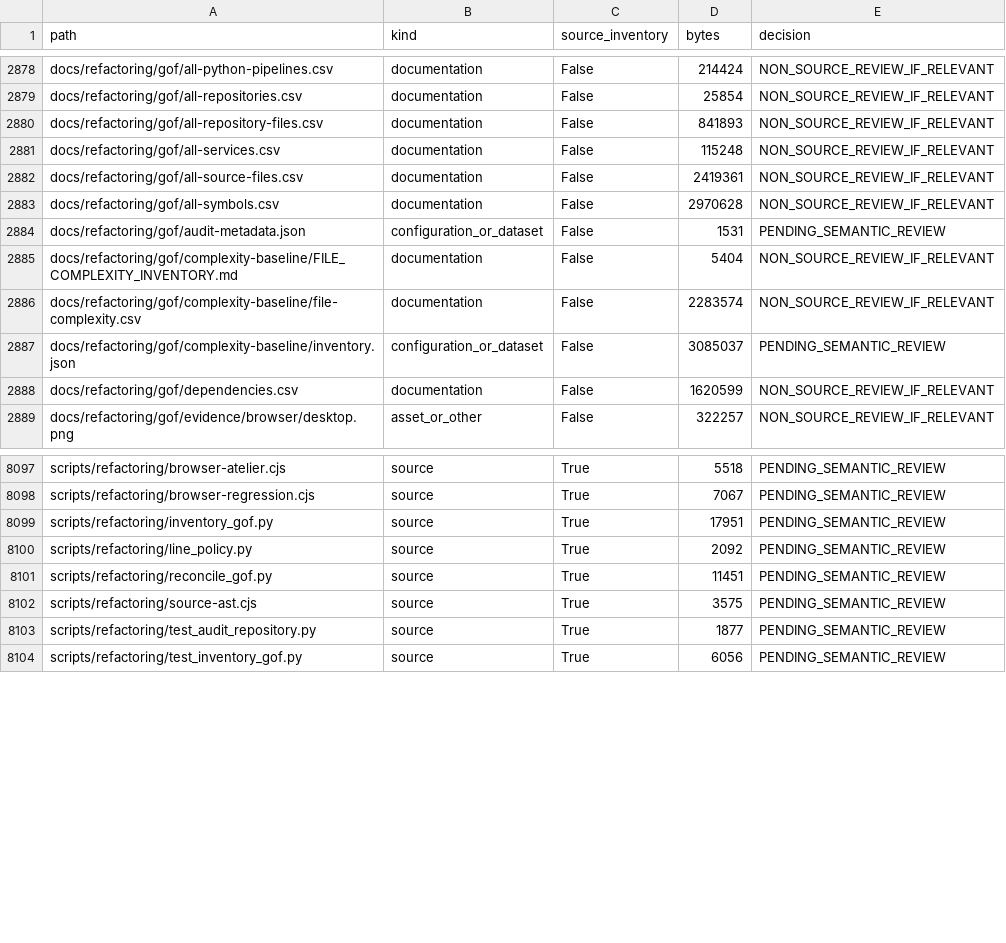
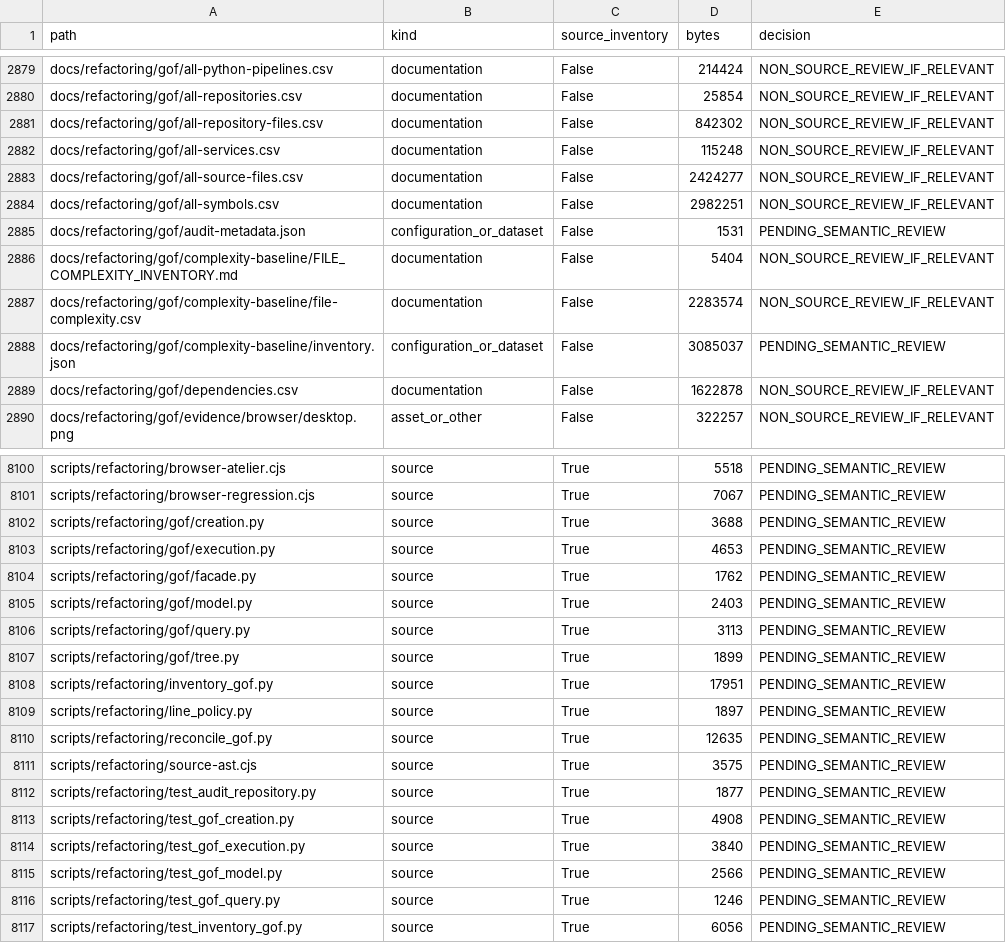
Before and after one commit to MatheusHaliski/tcc-2026-fashion-ai-backend, a CSV file: docs/refactoring/gof/all-repository-files.csv, drawn as a sheet; only a part is shown, gaps mark what is left out; the diff covers the shown part only.

```diff
--- a/docs/refactoring/gof/all-repository-files.csv
+++ b/docs/refactoring/gof/all-repository-files.csv
@@ -2879,6 +2880,6 @@ docs/refactoring/gof/all-python-pipelines.csv,documentation,False,214424,NON_SOU
 docs/refactoring/gof/all-repositories.csv,documentation,False,25854,NON_SOURCE_REVIEW_IF_RELEVANT
-docs/refactoring/gof/all-repository-files.csv,documentation,False,841893,NON_SOURCE_REVIEW_IF_RELEVANT
+docs/refactoring/gof/all-repository-files.csv,documentation,False,842302,NON_SOURCE_REVIEW_IF_RELEVANT
 docs/refactoring/gof/all-services.csv,documentation,False,115248,NON_SOURCE_REVIEW_IF_RELEVANT
-docs/refactoring/gof/all-source-files.csv,documentation,False,2419361,NON_SOURCE_REVIEW_IF_RELEVANT
-docs/refactoring/gof/all-symbols.csv,documentation,False,2970628,NON_SOURCE_REVIEW_IF_RELEVANT
+docs/refactoring/gof/all-source-files.csv,documentation,False,2424277,NON_SOURCE_REVIEW_IF_RELEVANT
+docs/refactoring/gof/all-symbols.csv,documentation,False,2982251,NON_SOURCE_REVIEW_IF_RELEVANT
 docs/refactoring/gof/audit-metadata.json,configuration_or_dataset,False,1531,PENDING_SEMANTIC_REVIEW
@@ -2887,3 +2888,3 @@ docs/refactoring/gof/complexity-baseline/file-complexity.csv,documentation,False
 docs/refactoring/gof/complexity-baseline/inventory.json,configuration_or_dataset,False,3085037,PENDING_SEMANTIC_REVIEW
-docs/refactoring/gof/dependencies.csv,documentation,False,1620599,NON_SOURCE_REVIEW_IF_RELEVANT
+docs/refactoring/gof/dependencies.csv,documentation,False,1622878,NON_SOURCE_REVIEW_IF_RELEVANT
 docs/refactoring/gof/evidence/browser/desktop.png,asset_or_other,False,322257,NON_SOURCE_REVIEW_IF_RELEVANT
@@ -8098,7 +8101,17 @@ scripts/refactoring/browser-atelier.cjs,source,True,5518,PENDING_SEMANTIC_REVIEW
 scripts/refactoring/browser-regression.cjs,source,True,7067,PENDING_SEMANTIC_REVIEW
+scripts/refactoring/gof/creation.py,source,True,3688,PENDING_SEMANTIC_REVIEW
+scripts/refactoring/gof/execution.py,source,True,4653,PENDING_SEMANTIC_REVIEW
+scripts/refactoring/gof/facade.py,source,True,1762,PENDING_SEMANTIC_REVIEW
+scripts/refactoring/gof/model.py,source,True,2403,PENDING_SEMANTIC_REVIEW
+scripts/refactoring/gof/query.py,source,True,3113,PENDING_SEMANTIC_REVIEW
+scripts/refactoring/gof/tree.py,source,True,1899,PENDING_SEMANTIC_REVIEW
 scripts/refactoring/inventory_gof.py,source,True,17951,PENDING_SEMANTIC_REVIEW
-scripts/refactoring/line_policy.py,source,True,2092,PENDING_SEMANTIC_REVIEW
-scripts/refactoring/reconcile_gof.py,source,True,11451,PENDING_SEMANTIC_REVIEW
+scripts/refactoring/line_policy.py,source,True,1897,PENDING_SEMANTIC_REVIEW
+scripts/refactoring/reconcile_gof.py,source,True,12635,PENDING_SEMANTIC_REVIEW
 scripts/refactoring/source-ast.cjs,source,True,3575,PENDING_SEMANTIC_REVIEW
 scripts/refactoring/test_audit_repository.py,source,True,1877,PENDING_SEMANTIC_REVIEW
+scripts/refactoring/test_gof_creation.py,source,True,4908,PENDING_SEMANTIC_REVIEW
+scripts/refactoring/test_gof_execution.py,source,True,3840,PENDING_SEMANTIC_REVIEW
+scripts/refactoring/test_gof_model.py,source,True,2566,PENDING_SEMANTIC_REVIEW
+scripts/refactoring/test_gof_query.py,source,True,1246,PENDING_SEMANTIC_REVIEW
 scripts/refactoring/test_inventory_gof.py,source,True,6056,PENDING_SEMANTIC_REVIEW
```
Also changed, not shown: 3 added rows and 20 edited cells elsewhere in this file, docs/refactoring/gof/LINE_LIMITS.csv, docs/refactoring/gof/PATTERN_COVERAGE.csv, 35 other files.
